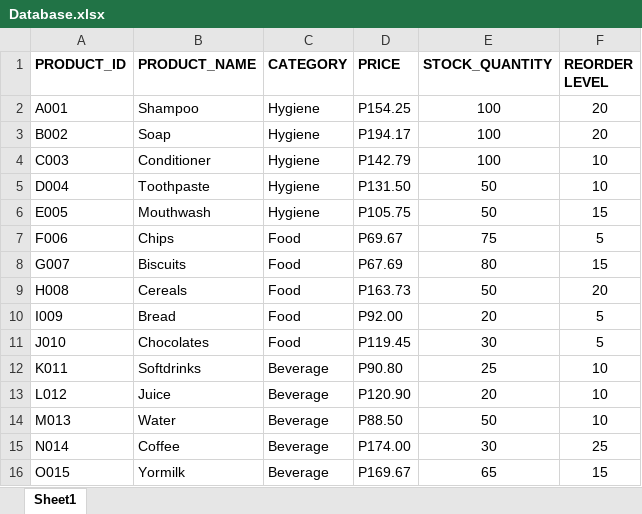
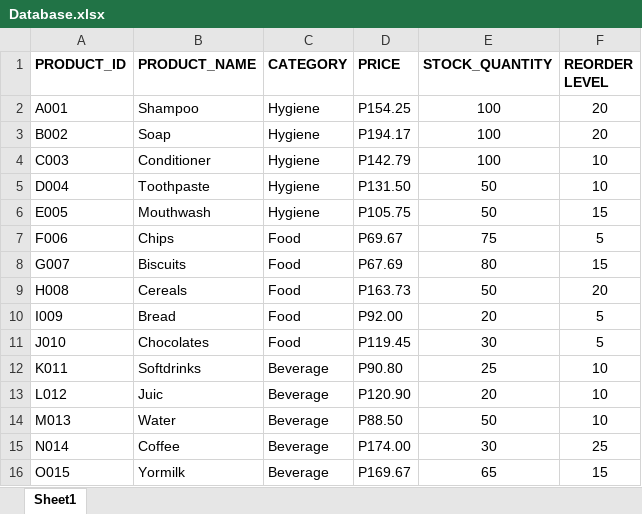
Before and after one commit to bongalosjustinejaeg8-star/Inventory-System, an Excel workbook: Database.xlsx, sheet Sheet1, drawn as a sheet; values as stored, in another font and other column widths than the file's, no borders; the diff names each change by its address in the sheet, - before the commit and + after, or states it on an @@ line.

```diff
--- a/Database.xlsx (sheet Sheet1)
+++ b/Database.xlsx (sheet Sheet1)
-B13 (PRODUCT_NAME): Juice
+B13 (PRODUCT_NAME): Juic
```
Also changed, not shown: 5 other files.
